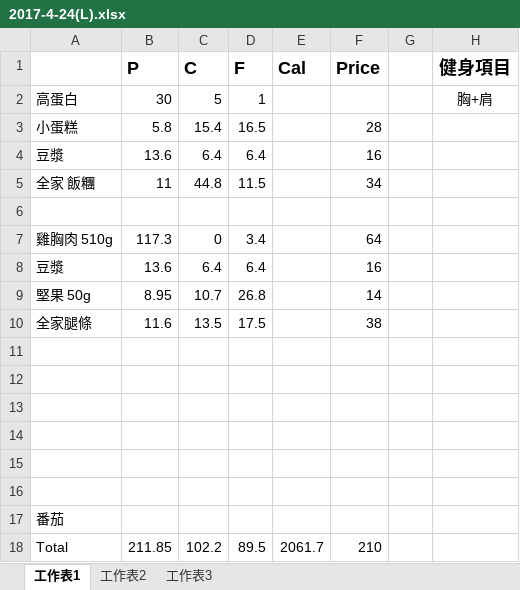
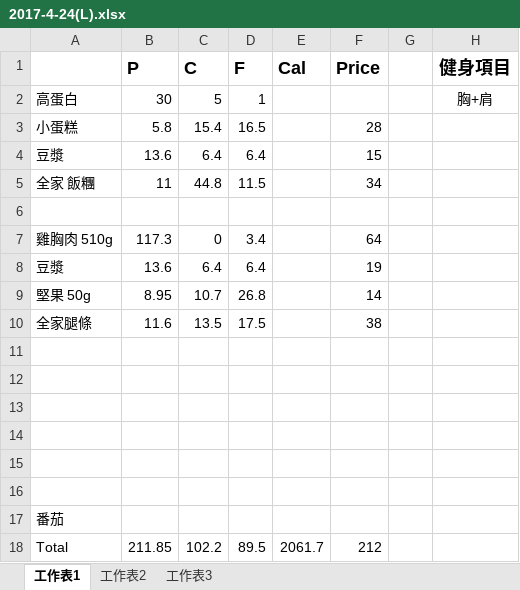
Before and after one commit to thumbe12856/Daily-Eating, an Excel workbook: diary/2017-4-24(L).xlsx, sheet 工作表1, drawn as a sheet; values as stored, in another font and other column widths than the file's, no borders; the diff names each change by its address in the sheet, - before the commit and + after, or states it on an @@ line.

```diff
--- a/diary/2017-4-24(L).xlsx (sheet 工作表1)
+++ b/diary/2017-4-24(L).xlsx (sheet 工作表1)
-F4 (Price): 16
+F4 (Price): 15
-F8 (Price): 16
+F8 (Price): 19
-F18 (Price): 210
+F18 (Price): 212
```
Also changed, not shown: 1 other file.
